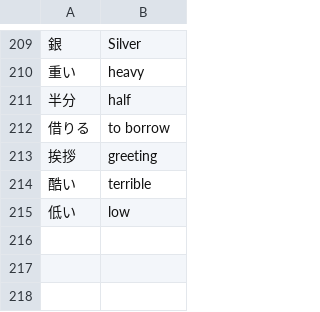
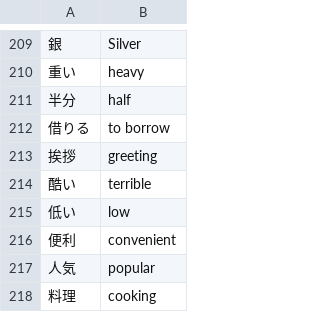
Before and after one commit to Flo1602/Japanese-Learning-App, a CSV file: japanese_words.csv, drawn as a sheet; only a part is shown, gaps mark what is left out; the diff names each change by its address in the sheet, - before the commit and + after, or states it on an @@ line.

```diff
--- a/japanese_words.csv
+++ b/japanese_words.csv
+row 216: 便利 | convenient
+row 217: 人気 | popular
+row 218: 料理 | cooking
```
Also changed, not shown: 4 other files.
